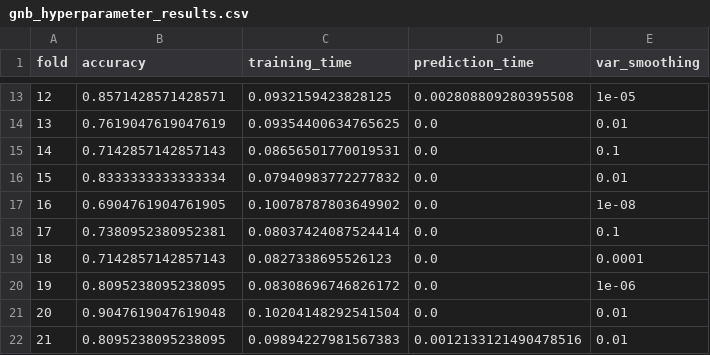
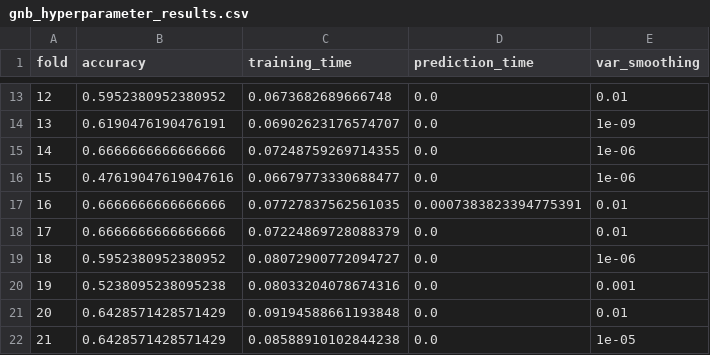
Before and after one commit to jaquimbayoc7/ProyectoClaseEspejo, a CSV file: gnb_hyperparameter_results.csv, drawn as a sheet; only a part is shown, gaps mark what is left out; the diff covers the shown part only.

```diff
--- a/gnb_hyperparameter_results.csv
+++ b/gnb_hyperparameter_results.csv
@@ -13,10 +13,10 @@ fold,accuracy,training_time,prediction_time,var_smoothing
-12,0.8571428571428571,0.0932159423828125,0.002808809280395508,1e-05
-13,0.7619047619047619,0.09354400634765625,0.0,0.01
-14,0.7142857142857143,0.08656501770019531,0.0,0.1
-15,0.8333333333333334,0.07940983772277832,0.0,0.01
-16,0.6904761904761905,0.10078787803649902,0.0,1e-08
-17,0.7380952380952381,0.08037424087524414,0.0,0.1
-18,0.7142857142857143,0.0827338695526123,0.0,0.0001
-19,0.8095238095238095,0.08308696746826172,0.0,1e-06
-20,0.9047619047619048,0.10204148292541504,0.0,0.01
-21,0.8095238095238095,0.09894227981567383,0.0012133121490478516,0.01
+12,0.5952380952380952,0.0673682689666748,0.0,0.01
+13,0.6190476190476191,0.06902623176574707,0.0,1e-09
+14,0.6666666666666666,0.07248759269714355,0.0,1e-06
+15,0.47619047619047616,0.06679773330688477,0.0,1e-06
+16,0.6666666666666666,0.07727837562561035,0.0007383823394775391,0.01
+17,0.6666666666666666,0.07224869728088379,0.0,0.01
+18,0.5952380952380952,0.08072900772094727,0.0,1e-06
+19,0.5238095238095238,0.08033204078674316,0.0,0.001
+20,0.6428571428571429,0.09194588661193848,0.0,0.01
+21,0.6428571428571429,0.08588910102844238,0.0,1e-05
```
Also changed, not shown: 117 edited cells elsewhere in this file, gbm_hyperparameter_results.csv, lda_hyperparameter_results.csv, 18 other files.
